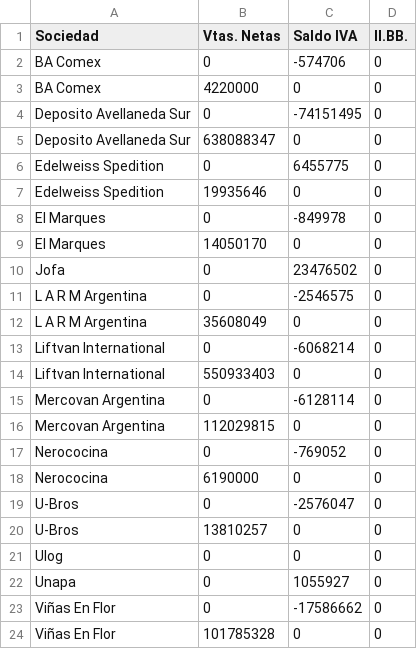
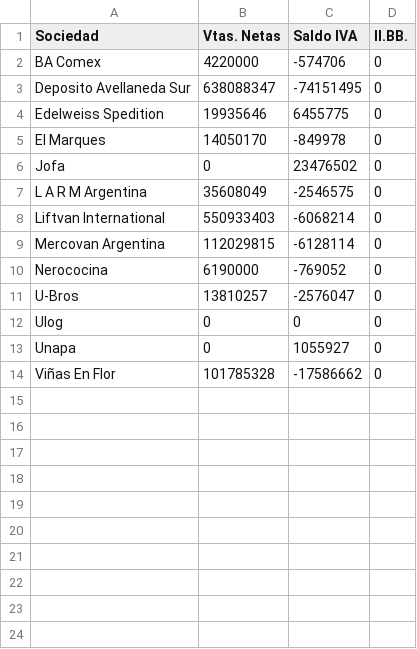
Before and after one commit to marajadesantelmo/resumen_contable, a CSV file: data/resumen_contable_mes_actual.csv, drawn as a sheet.

```diff
--- a/data/resumen_contable_mes_actual.csv
+++ b/data/resumen_contable_mes_actual.csv
@@ -1,24 +1,14 @@
 Sociedad,Vtas. Netas,Saldo IVA,II.BB.
-BA Comex,0,-574706,0
-BA Comex,4220000,0,0
-Deposito Avellaneda Sur,0,-74151495,0
-Deposito Avellaneda Sur,638088347,0,0
-Edelweiss Spedition,0,6455775,0
-Edelweiss Spedition,19935646,0,0
-El Marques,0,-849978,0
-El Marques,14050170,0,0
+BA Comex,4220000,-574706,0
+Deposito Avellaneda Sur,638088347,-74151495,0
+Edelweiss Spedition,19935646,6455775,0
+El Marques,14050170,-849978,0
 Jofa,0,23476502,0
-L A R M Argentina,0,-2546575,0
-L A R M Argentina,35608049,0,0
-Liftvan International,0,-6068214,0
-Liftvan International,550933403,0,0
-Mercovan Argentina,0,-6128114,0
-Mercovan Argentina,112029815,0,0
-Nerococina,0,-769052,0
-Nerococina,6190000,0,0
-U-Bros,0,-2576047,0
-U-Bros,13810257,0,0
+L A R M Argentina,35608049,-2546575,0
+Liftvan International,550933403,-6068214,0
+Mercovan Argentina,112029815,-6128114,0
+Nerococina,6190000,-769052,0
+U-Bros,13810257,-2576047,0
 Ulog,0,0,0
 Unapa,0,1055927,0
-Viñas En Flor,0,-17586662,0
-Viñas En Flor,101785328,0,0
+Viñas En Flor,101785328,-17586662,0
```
Also changed, not shown: 1 other file.
